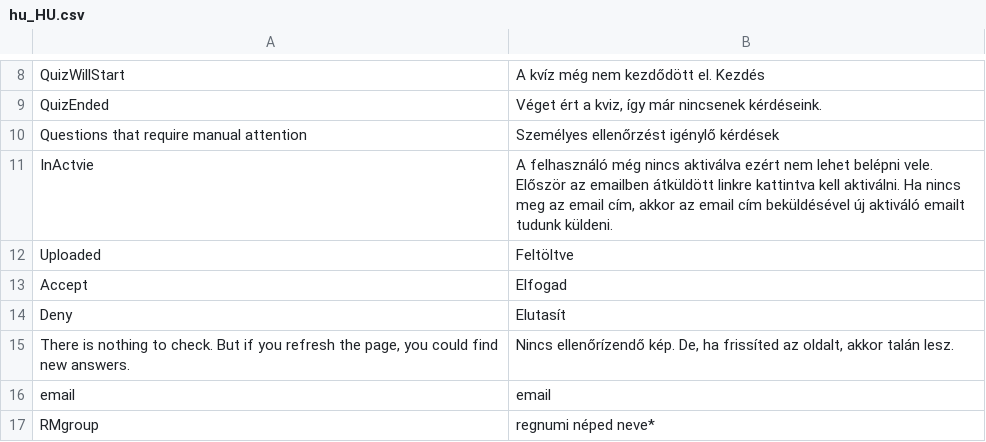
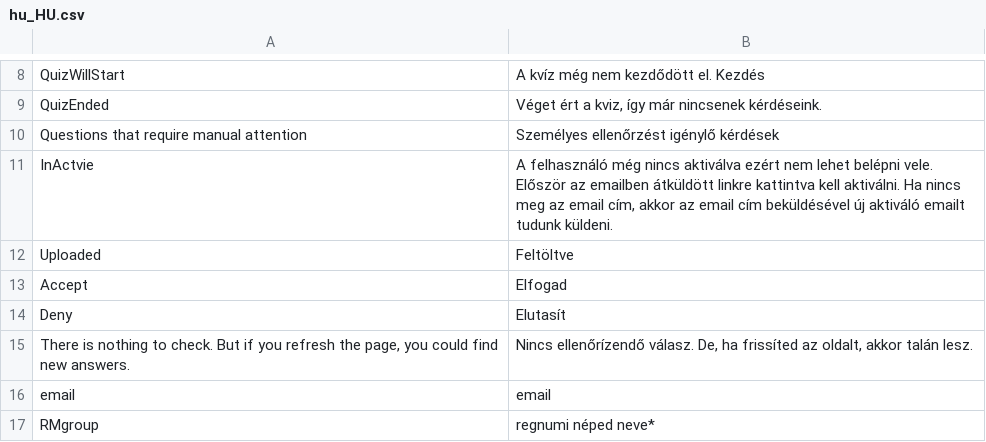
Before and after one commit to borazslo/Collaborative-Quiz-Engine, a CSV file: locale/hu_HU.csv, drawn as a sheet; only a part is shown, gaps mark what is left out.

```diff
--- a/locale/hu_HU.csv
+++ b/locale/hu_HU.csv
@@ -14,3 +14,3 @@ Accept;Elfogad
 Deny;Elutasít
-There is nothing to check. But if you refresh the page, you could find new answers.;Nincs ellenőrízendő kép. De, ha frissíted az oldalt, akkor talán lesz.
+There is nothing to check. But if you refresh the page, you could find new answers.;Nincs ellenőrízendő válasz. De, ha frissíted az oldalt, akkor talán lesz.
 email;email
```
Also changed, not shown: 2 other files.
